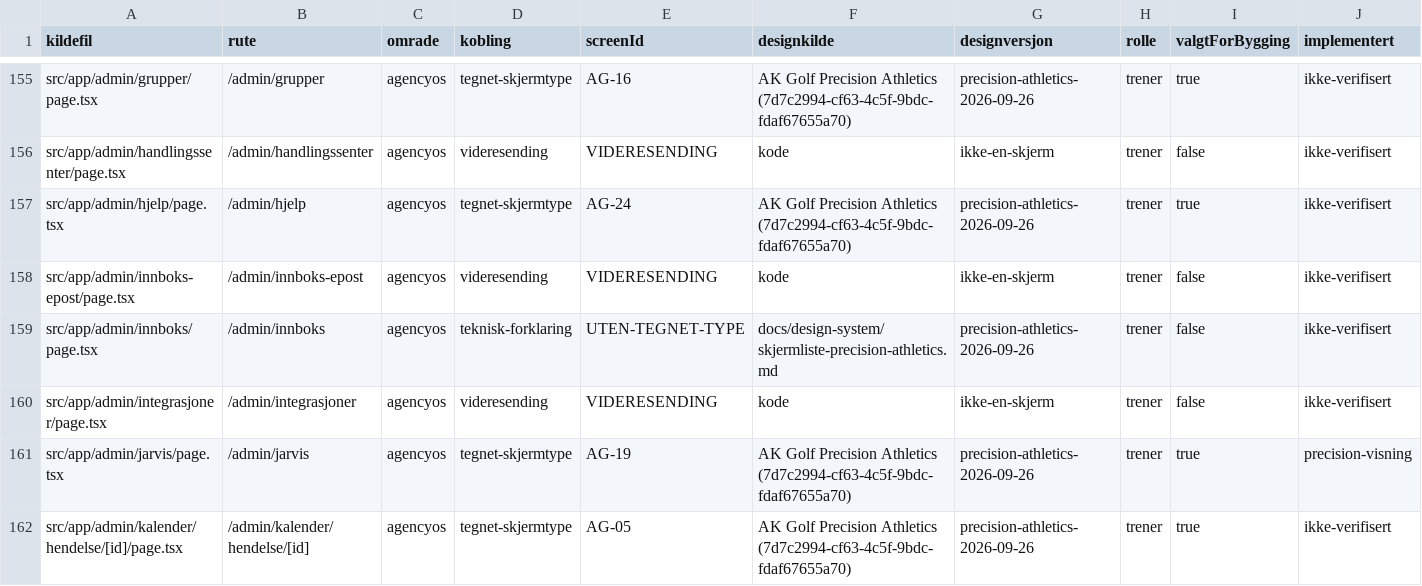
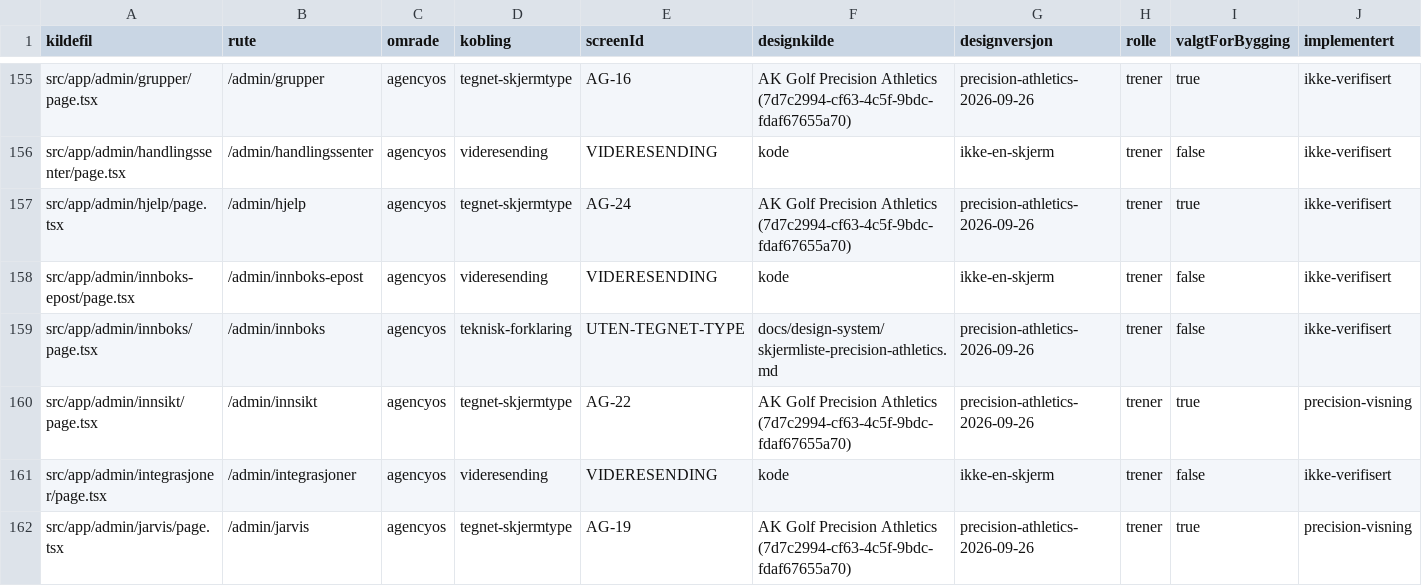
Before and after one commit to akgolfsoftware/Golf_Headquarters, a CSV file: docs/design-system/skjermregister.csv, drawn as a sheet; only a part is shown, gaps mark what is left out; the shorter side is filled out with more unchanged rows; rows hold the shown columns only; the diff covers the shown part only; the diff names each change by its address in the sheet, - before the commit and + after, or states it on an @@ line.

Commit message:
feat(agencyos): porter AG-22 Innsikt og talent til Precision Athletics (#1178)

```diff
--- a/docs/design-system/skjermregister.csv
+++ b/docs/design-system/skjermregister.csv
+row 160: src/app/admin/innsikt/page.tsx | /admin/innsikt | agencyos | tegnet-skjermtype | AG-22 | AK Golf Precision Athletics (7d7c2994-cf63-4c5f-9bdc-fdaf67655a70) | precision-athletics-2026-09-26 | trener | true | precision-visning
```
Also changed, not shown: 2 edited cells elsewhere in this file, 10 other files.
